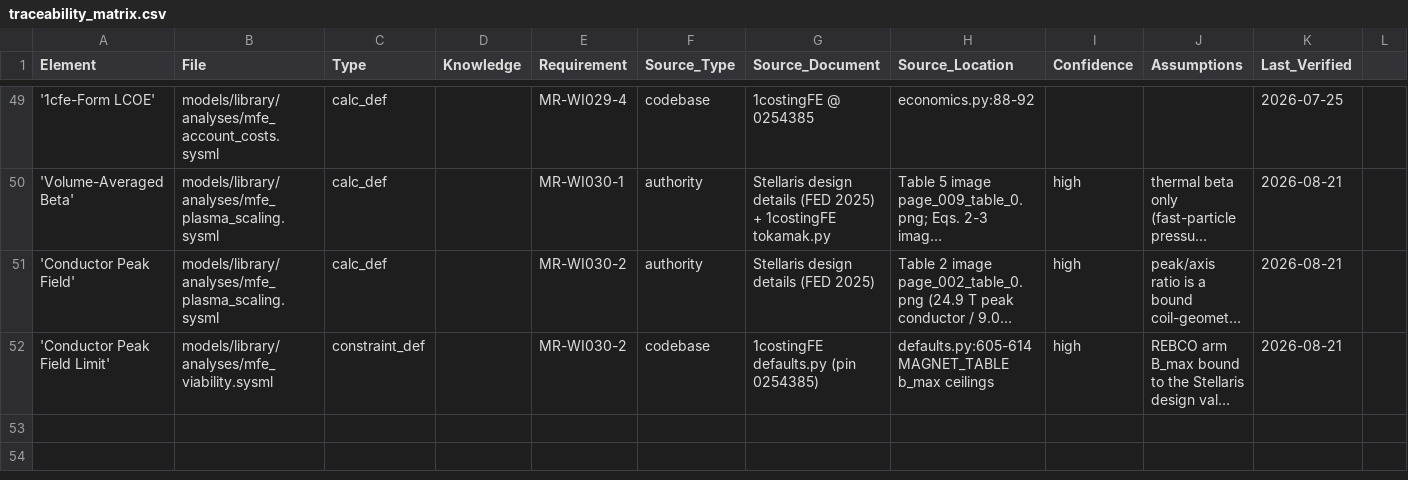
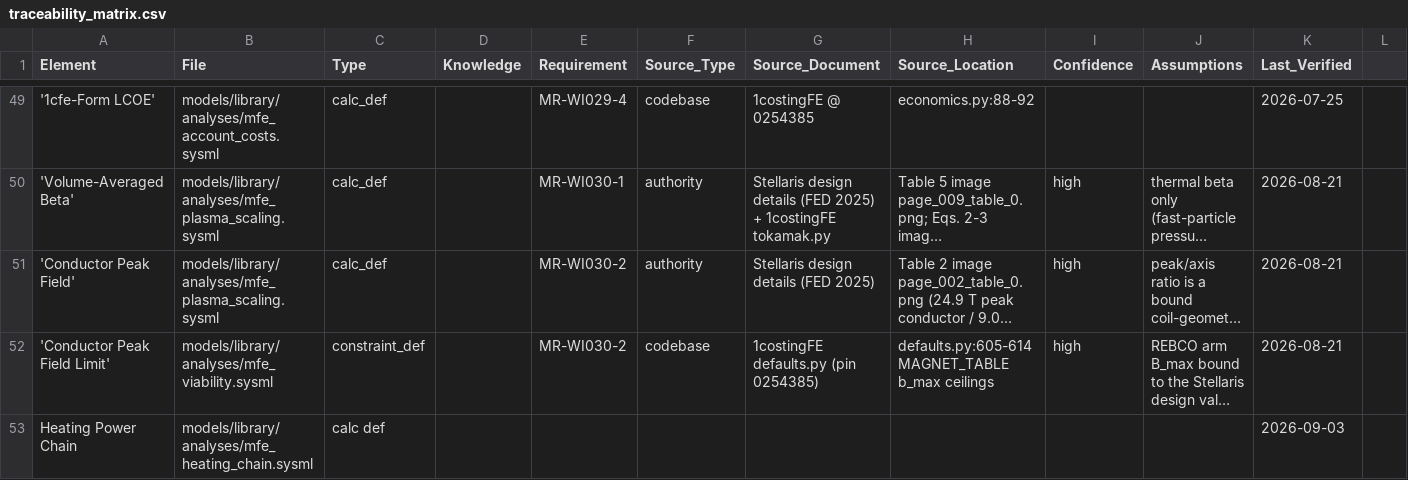
Before and after one commit to 1cFE/fusion-tea, a CSV file: data/traceability_matrix.csv, drawn as a sheet; only a part is shown, gaps mark what is left out; long unchanged cells end in …; the diff names each change by its address in the sheet, - before the commit and + after, or states it on an @@ line.

```diff
--- a/data/traceability_matrix.csv
+++ b/data/traceability_matrix.csv
+row 53: Heating Power Chain | models/library/analyses/mfe_heating_chain.sysml | calc def |  |  |  |  |  |  |  | 2026-09-03
```
Also changed, not shown: 2 other files.
